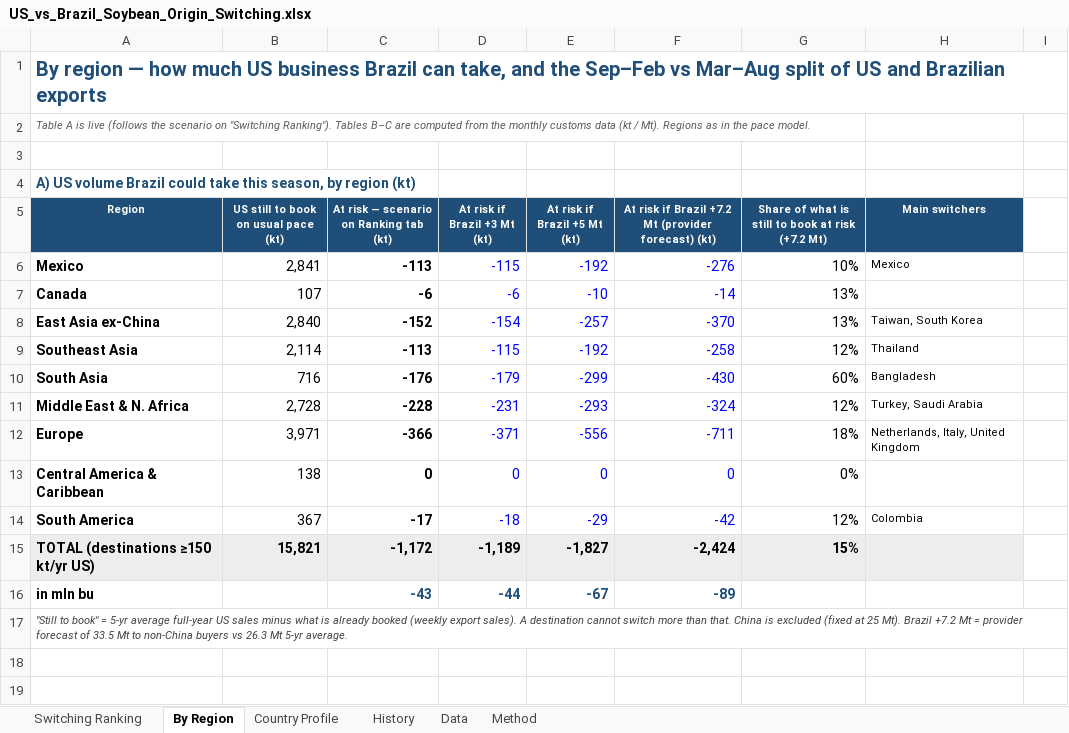
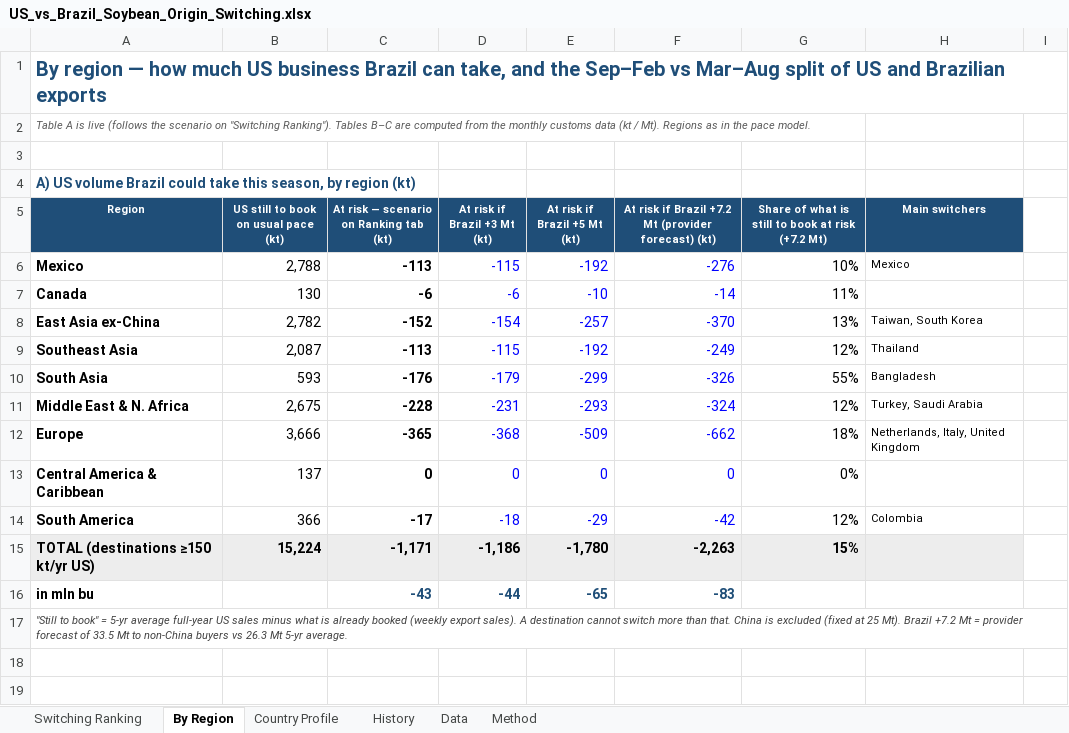
Before and after one commit to gg1980-coder/claude, an Excel workbook: export-sales/US_vs_Brazil_Soybean_Origin_Switching.xlsx, sheet By Region, drawn as a sheet; only a part is shown; values as stored, in another font and other column widths than the file's, no borders; charts and pictures not drawn; removed rows and columns are numbered as before the commit, all else as after; the diff names each change by its address in the sheet, - before the commit and + after, or states it on an @@ line.

```diff
--- a/export-sales/US_vs_Brazil_Soybean_Origin_Switching.xlsx (sheet By Region)
+++ b/export-sales/US_vs_Brazil_Soybean_Origin_Switching.xlsx (sheet By Region)
-B6: 2,841
+B6: 2,788
-B7: 107
+B7: 130
-G7: 13%
+G7: 11%
-B8: 2,840
+B8: 2,782
-B9: 2,114
+B9: 2,087
-F9: -258
+F9: -249
-B10: 716
+B10: 593
-F10: -430
+F10: -326
-G10: 60%
+G10: 55%
-B11: 2,728
+B11: 2,675
-B12: 3,971
+B12: 3,666
-C12: -366
+C12: -365
-D12 (At risk if Brazil +3 Mt (kt)): -371
+D12 (At risk if Brazil +3 Mt (kt)): -368
-E12 (At risk if Brazil +5 Mt (kt)): -556
+E12 (At risk if Brazil +5 Mt (kt)): -509
-F12: -711
+F12: -662
-B13: 138
+B13: 137
-B14: 367
+B14: 366
-row 15: TOTAL (destinations ≥150 kt/yr US) | 15,821 | -1,172 | -1,189 | -1,827 | -2,424 | 15%
+row 15: TOTAL (destinations ≥150 kt/yr US) | 15,224 | -1,171 | -1,186 | -1,780 | -2,263 | 15%
-E16 (At risk if Brazil +5 Mt (kt)): -67
+E16 (At risk if Brazil +5 Mt (kt)): -65
-F16: -89
+F16: -83
```
Also changed, not shown: sheet Switching Ranking, charts or pictures, export-sales/US_Soybean_Weekly_Monitor_MY2026-27.xlsx, 15 other files.
